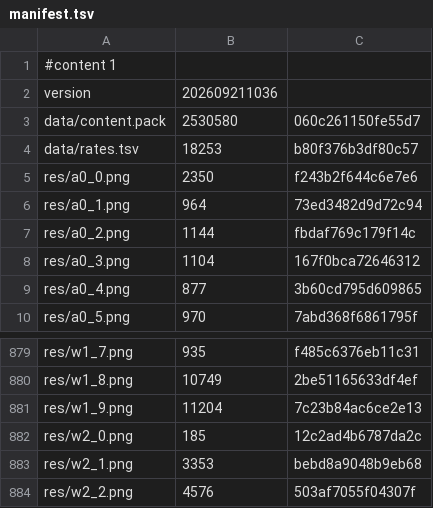
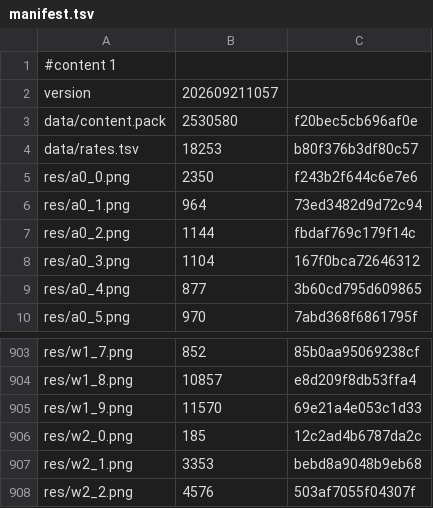
Before and after one commit to caidoz/cs, a TSV file: Resources/manifest.tsv, drawn as a sheet; only a part is shown, gaps mark what is left out; addresses are those after the commit; the diff covers the shown part only; the diff names each change by its address in the sheet, - before the commit and + after, or states it on an @@ line.

```diff
--- a/Resources/manifest.tsv
+++ b/Resources/manifest.tsv
-B2: 202609211036
+B2: 202609211057
-C3: 060c261150fe55d7
+C3: f20bec5cb696af0e
-B903: 935
+B903: 852
-C903: f485c6376eb11c31
+C903: 85b0aa95069238cf
-B904: 10749
+B904: 10857
-C904: 2be51165633df4ef
+C904: e8d209f8db53ffa4
-B905: 11204
+B905: 11570
-C905: 7c23b84ac6ce2e13
+C905: 69e21a4e053c1d33
```
Also changed, not shown: 24 added rows and 66 edited cells elsewhere in this file, 30 other files.
